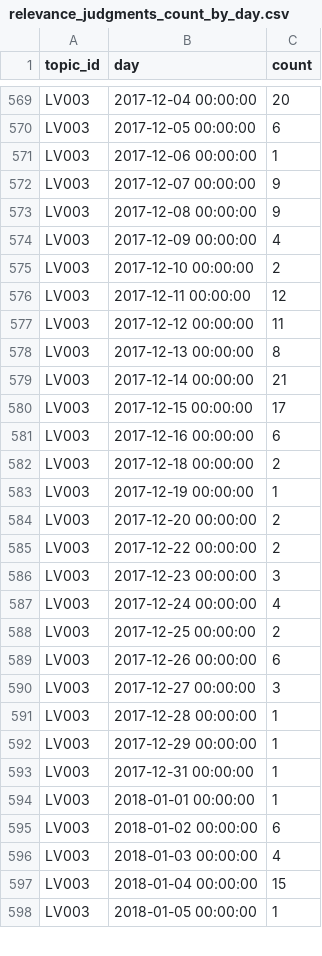
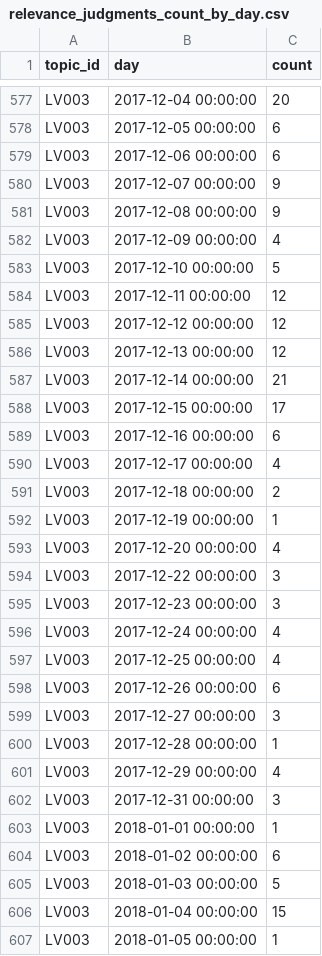
Before and after one commit to dimazest/2018-lv2, a CSV file: supplement/relevance_judgments_count_by_day.csv, drawn as a sheet; only a part is shown, gaps mark what is left out; the diff covers the shown part only.

```diff
--- a/supplement/relevance_judgments_count_by_day.csv
+++ b/supplement/relevance_judgments_count_by_day.csv
@@ -570,3 +578,3 @@ LV003,2017-12-04 00:00:00,20
 LV003,2017-12-05 00:00:00,6
-LV003,2017-12-06 00:00:00,1
+LV003,2017-12-06 00:00:00,6
 LV003,2017-12-07 00:00:00,9
@@ -574,6 +582,6 @@ LV003,2017-12-08 00:00:00,9
 LV003,2017-12-09 00:00:00,4
-LV003,2017-12-10 00:00:00,2
+LV003,2017-12-10 00:00:00,5
 LV003,2017-12-11 00:00:00,12
-LV003,2017-12-12 00:00:00,11
-LV003,2017-12-13 00:00:00,8
+LV003,2017-12-12 00:00:00,12
+LV003,2017-12-13 00:00:00,12
 LV003,2017-12-14 00:00:00,21
@@ -581,9 +589,10 @@ LV003,2017-12-15 00:00:00,17
 LV003,2017-12-16 00:00:00,6
+LV003,2017-12-17 00:00:00,4
 LV003,2017-12-18 00:00:00,2
 LV003,2017-12-19 00:00:00,1
-LV003,2017-12-20 00:00:00,2
-LV003,2017-12-22 00:00:00,2
+LV003,2017-12-20 00:00:00,4
+LV003,2017-12-22 00:00:00,3
 LV003,2017-12-23 00:00:00,3
 LV003,2017-12-24 00:00:00,4
-LV003,2017-12-25 00:00:00,2
+LV003,2017-12-25 00:00:00,4
 LV003,2017-12-26 00:00:00,6
@@ -591,7 +600,7 @@ LV003,2017-12-27 00:00:00,3
 LV003,2017-12-28 00:00:00,1
-LV003,2017-12-29 00:00:00,1
-LV003,2017-12-31 00:00:00,1
+LV003,2017-12-29 00:00:00,4
+LV003,2017-12-31 00:00:00,3
 LV003,2018-01-01 00:00:00,1
 LV003,2018-01-02 00:00:00,6
-LV003,2018-01-03 00:00:00,4
+LV003,2018-01-03 00:00:00,5
 LV003,2018-01-04 00:00:00,15
```
Also changed, not shown: 12 added rows and 95 edited cells elsewhere in this file, supplement/insert_default_topic_judgemnt.csv, supplement/relevance_judgments_lang_pref_by_day.csv, 3 other files.
